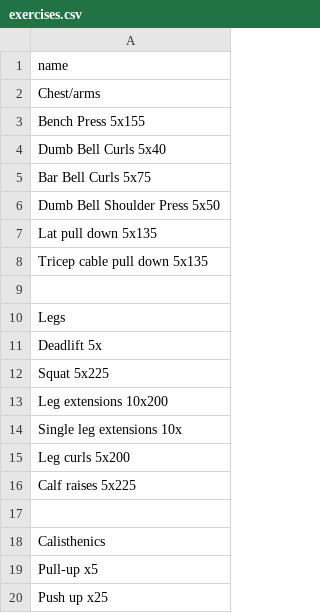
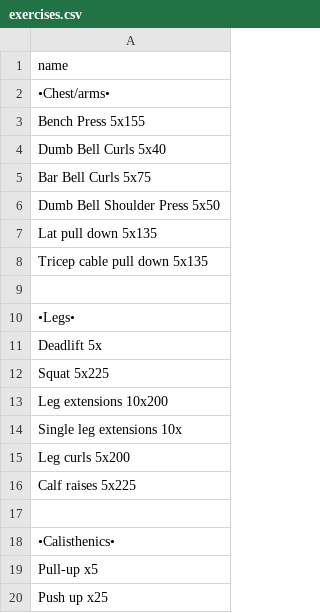
Before and after one commit to jzprice1/Apps, a CSV file: WorkoutTimer2/exercises.csv, drawn as a sheet.

Commit message:
Update exercises.csv

```diff
--- a/WorkoutTimer2/exercises.csv
+++ b/WorkoutTimer2/exercises.csv
@@ -1,3 +1,3 @@
 name
-Chest/arms
+•Chest/arms•
 Bench Press 5x155
@@ -9,3 +9,3 @@ Tricep cable pull down 5x135
 
-Legs
+•Legs•
 Deadlift 5x
@@ -17,3 +17,3 @@ Calf raises 5x225
 
-Calisthenics
+•Calisthenics•
 Pull-up x5
```
